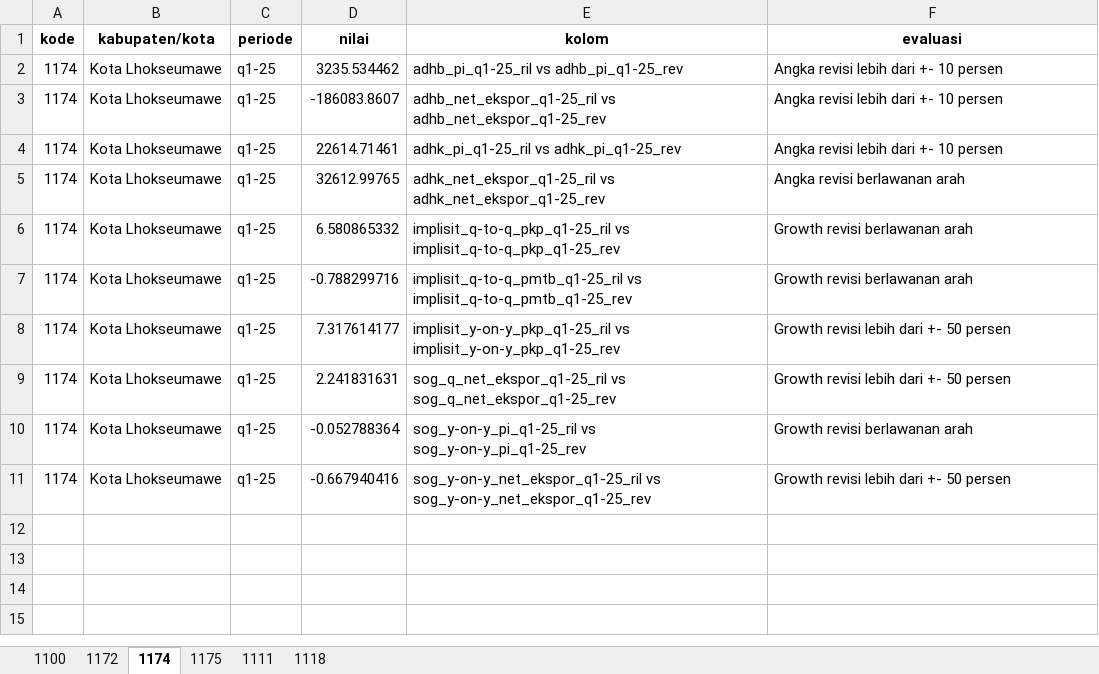
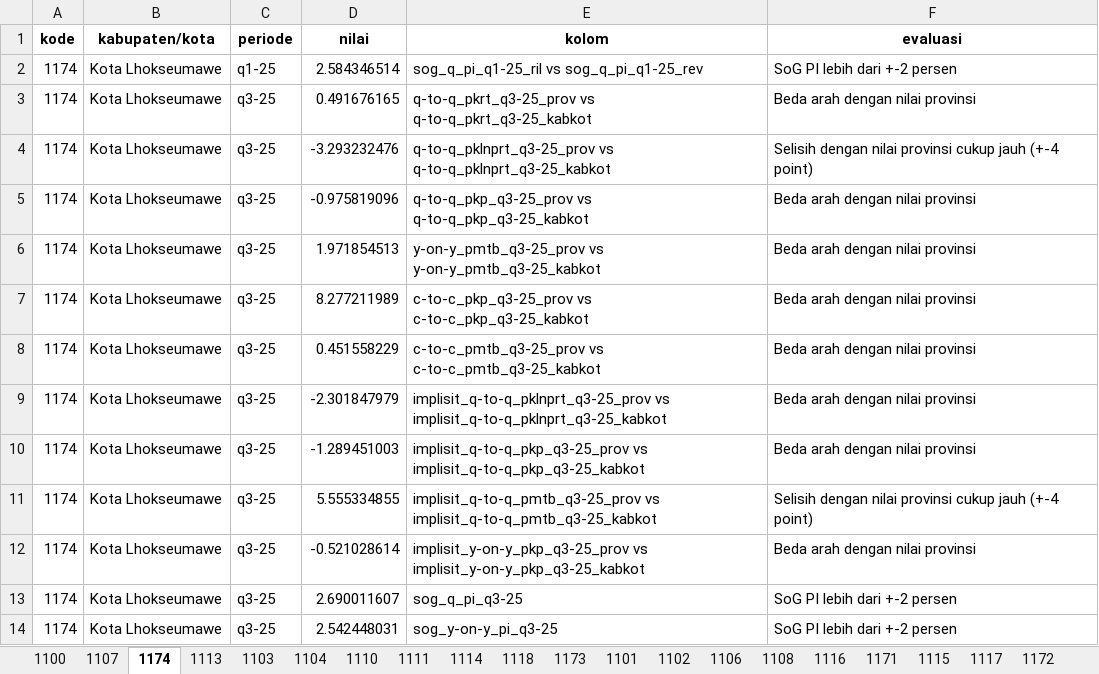
Before and after one commit to twentiecker/evaluasi_pdrb_kabkot, an Excel workbook: data/output/evaluasi_11.xlsx, sheet 1174, drawn as a sheet; values as stored, in another font and other column widths than the file's, no borders; addresses are those after the commit; the diff names each change by its address in the sheet, - before the commit and + after, or states it on an @@ line.

```diff
--- a/data/output/evaluasi_11.xlsx (sheet 1174)
+++ b/data/output/evaluasi_11.xlsx (sheet 1174)
+sheet tab: 1107
+sheet tab: 1113
+sheet tab: 1103
+sheet tab: 1104
+sheet tab: 1110
+sheet tab: 1114
+sheet tab: 1173
+sheet tab: 1101
+sheet tab: 1102
+sheet tab: 1106
+sheet tab: 1108
+sheet tab: 1116
+sheet tab: 1171
+sheet tab: 1115
+sheet tab: 1117
@@ sheet tab order changed: 1100 | 1107 | 1174 | 1113 | 1103 | 1104 | 1110 | 1111 | 1114 | 1118 | 1173 | 1101 | 1102 | 1106 | 1108 | 1116 | 1171 | 1115 | 1117 | 1172 @@
-D2 (nilai): 3235.534462
+D2 (nilai): 2.584346514
-E2 (kolom): adhb_pi_q1-25_ril vs adhb_pi_q1-25_rev
+E2 (kolom): sog_q_pi_q1-25_ril vs sog_q_pi_q1-25_rev
-F2 (evaluasi): Angka revisi lebih dari +- 10 persen
+F2 (evaluasi): SoG PI lebih dari +-2 persen
-C3 (periode): q1-25
+C3 (periode): q3-25
-D3 (nilai): -186083.8607
+D3 (nilai): 0.491676165
-E3 (kolom): adhb_net_ekspor_q1-25_ril vs adhb_net_ekspor_q1-25_rev
+E3 (kolom): q-to-q_pkrt_q3-25_prov vs q-to-q_pkrt_q3-25_kabkot
-F3 (evaluasi): Angka revisi lebih dari +- 10 persen
+F3 (evaluasi): Beda arah dengan nilai provinsi
+row 4: 1174 | Kota Lhokseumawe | q3-25 | -3.293232476 | q-to-q_pklnprt_q3-25_prov vs q-to-q_pklnprt_q3-25_kabkot | Selisih dengan nilai provinsi cukup jauh (+-4 point)
-C5 (periode): q1-25
+C5 (periode): q3-25
-D5 (nilai): 22614.71461
+D5 (nilai): -0.975819096
-E5 (kolom): adhk_pi_q1-25_ril vs adhk_pi_q1-25_rev
+E5 (kolom): q-to-q_pkp_q3-25_prov vs q-to-q_pkp_q3-25_kabkot
-F5 (evaluasi): Angka revisi lebih dari +- 10 persen
+F5 (evaluasi): Beda arah dengan nilai provinsi
+row 6: 1174 | Kota Lhokseumawe | q3-25 | 1.971854513 | y-on-y_pmtb_q3-25_prov vs y-on-y_pmtb_q3-25_kabkot | Beda arah dengan nilai provinsi
-C7:C12 (periode): q1-25
+C7:C12 (periode): q3-25
-D7 (nilai): 32612.99765
+D7 (nilai): 8.277211989
-E7 (kolom): adhk_net_ekspor_q1-25_ril vs adhk_net_ekspor_q1-25_rev
+E7 (kolom): c-to-c_pkp_q3-25_prov vs c-to-c_pkp_q3-25_kabkot
-F7 (evaluasi): Angka revisi berlawanan arah
+F7 (evaluasi): Beda arah dengan nilai provinsi
-D8 (nilai): 6.580865332
+D8 (nilai): 0.451558229
-E8 (kolom): implisit_q-to-q_pkp_q1-25_ril vs implisit_q-to-q_pkp_q1-25_rev
+E8 (kolom): c-to-c_pmtb_q3-25_prov vs c-to-c_pmtb_q3-25_kabkot
-F8:F9 (evaluasi): Growth revisi berlawanan arah
+F8:F9 (evaluasi): Beda arah dengan nilai provinsi
-D9 (nilai): -0.788299716
+D9 (nilai): -2.301847979
-E9 (kolom): implisit_q-to-q_pmtb_q1-25_ril vs implisit_q-to-q_pmtb_q1-25_rev
+E9 (kolom): implisit_q-to-q_pklnprt_q3-25_prov vs implisit_q-to-q_pklnprt_q3-25_kabkot
-D10 (nilai): 7.317614177
+D10 (nilai): -1.289451003
-E10 (kolom): implisit_y-on-y_pkp_q1-25_ril vs implisit_y-on-y_pkp_q1-25_rev
+E10 (kolom): implisit_q-to-q_pkp_q3-25_prov vs implisit_q-to-q_pkp_q3-25_kabkot
-F10 (evaluasi): Growth revisi lebih dari +- 50 persen
+F10 (evaluasi): Beda arah dengan nilai provinsi
-D11 (nilai): 2.241831631
+D11 (nilai): 5.555334855
-E11 (kolom): sog_q_net_ekspor_q1-25_ril vs sog_q_net_ekspor_q1-25_rev
+E11 (kolom): implisit_q-to-q_pmtb_q3-25_prov vs implisit_q-to-q_pmtb_q3-25_kabkot
-F11 (evaluasi): Growth revisi lebih dari +- 50 persen
+F11 (evaluasi): Selisih dengan nilai provinsi cukup jauh (+-4 point)
-D12 (nilai): -0.052788364
+D12 (nilai): -0.521028614
-E12 (kolom): sog_y-on-y_pi_q1-25_ril vs sog_y-on-y_pi_q1-25_rev
+E12 (kolom): implisit_y-on-y_pkp_q3-25_prov vs implisit_y-on-y_pkp_q3-25_kabkot
-F12 (evaluasi): Growth revisi berlawanan arah
+F12 (evaluasi): Beda arah dengan nilai provinsi
+row 13: 1174 | Kota Lhokseumawe | q3-25 | 2.690011607 | sog_q_pi_q3-25 | SoG PI lebih dari +-2 persen
-C14 (periode): q1-25
+C14 (periode): q3-25
-D14 (nilai): -0.667940416
+D14 (nilai): 2.542448031
-E14 (kolom): sog_y-on-y_net_ekspor_q1-25_ril vs sog_y-on-y_net_ekspor_q1-25_rev
+E14 (kolom): sog_y-on-y_pi_q3-25
-F14 (evaluasi): Growth revisi lebih dari +- 50 persen
+F14 (evaluasi): SoG PI lebih dari +-2 persen
```
Also changed, not shown: sheet 1100, sheet 1175, sheet 1118, sheet 1172, sheet 1111, other sheet tabs, data/output/evaluasi_12.xlsx, data/output/evaluasi_32.xlsx, 42 other files.
